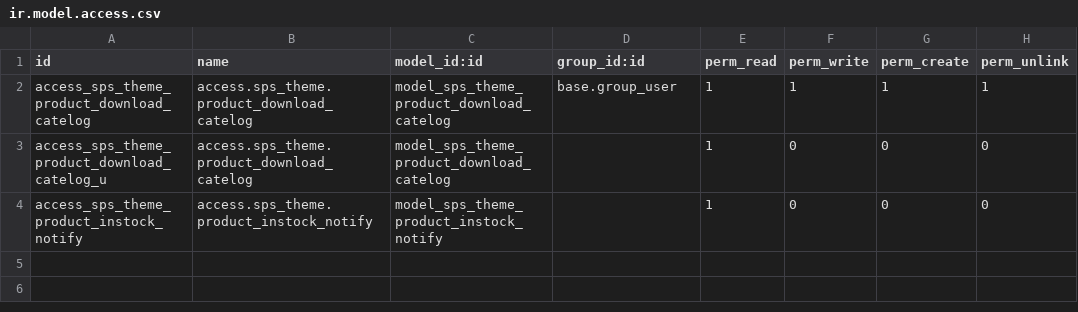
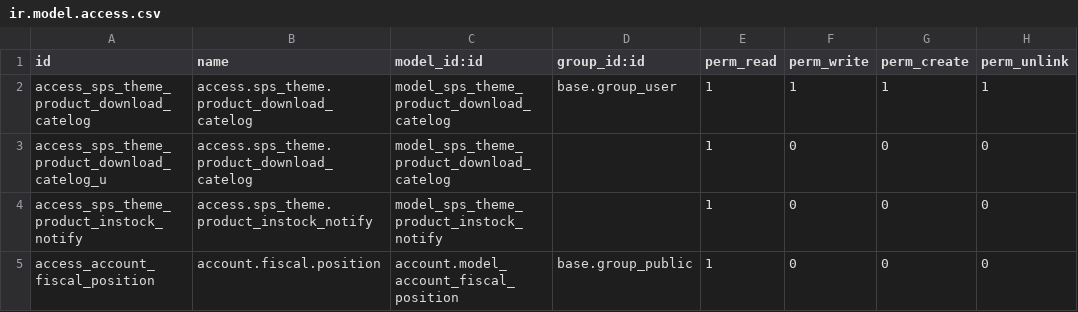
Before and after one commit to bits-amitrathod/odoo12, a CSV file: sps_theme/security/ir.model.access.csv, drawn as a sheet.

Commit message:
access right fiscal position , country issue

```diff
--- a/sps_theme/security/ir.model.access.csv
+++ b/sps_theme/security/ir.model.access.csv
@@ -4 +4,2 @@ access_sps_theme_product_download_catelog_u,access.sps_theme.product_download_ca
 access_sps_theme_product_instock_notify,access.sps_theme.product_instock_notify,model_sps_theme_product_instock_notify,,1,0,0,0
+access_account_fiscal_position,account.fiscal.position,account.model_account_fiscal_position,base.group_public,1,0,0,0
```
Also changed, not shown: 1 other file.
